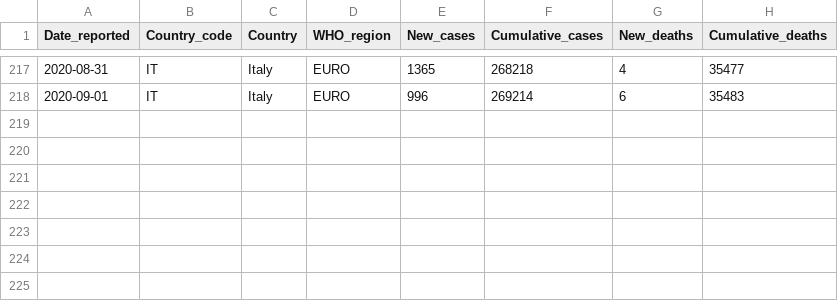
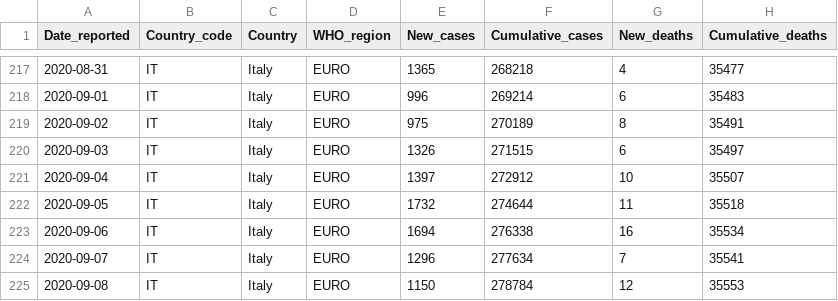
Before and after one commit to rnsavinelli/covid-19, a CSV file: dashboards/Italy/COVID-19-data.csv, drawn as a sheet; only a part is shown, gaps mark what is left out.

Commit message:
update Italy

```diff
--- a/dashboards/Italy/COVID-19-data.csv
+++ b/dashboards/Italy/COVID-19-data.csv
@@ -218 +218,8 @@ Date_reported, Country_code, Country, WHO_region, New_cases, Cumulative_cases, N
 2020-09-01,IT,Italy,EURO,996,269214,6,35483
+2020-09-02,IT,Italy,EURO,975,270189,8,35491
+2020-09-03,IT,Italy,EURO,1326,271515,6,35497
+2020-09-04,IT,Italy,EURO,1397,272912,10,35507
+2020-09-05,IT,Italy,EURO,1732,274644,11,35518
+2020-09-06,IT,Italy,EURO,1694,276338,16,35534
+2020-09-07,IT,Italy,EURO,1296,277634,7,35541
+2020-09-08,IT,Italy,EURO,1150,278784,12,35553
```
Also changed, not shown: 5 other files.
